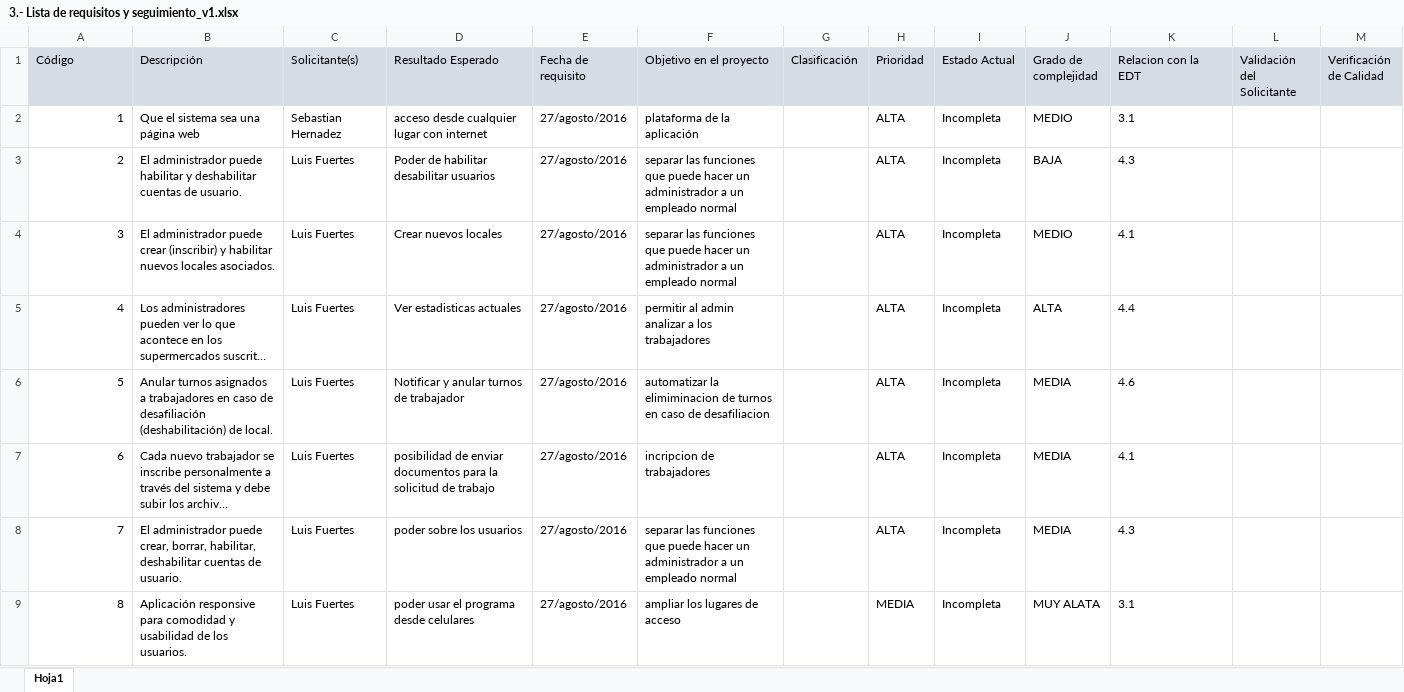
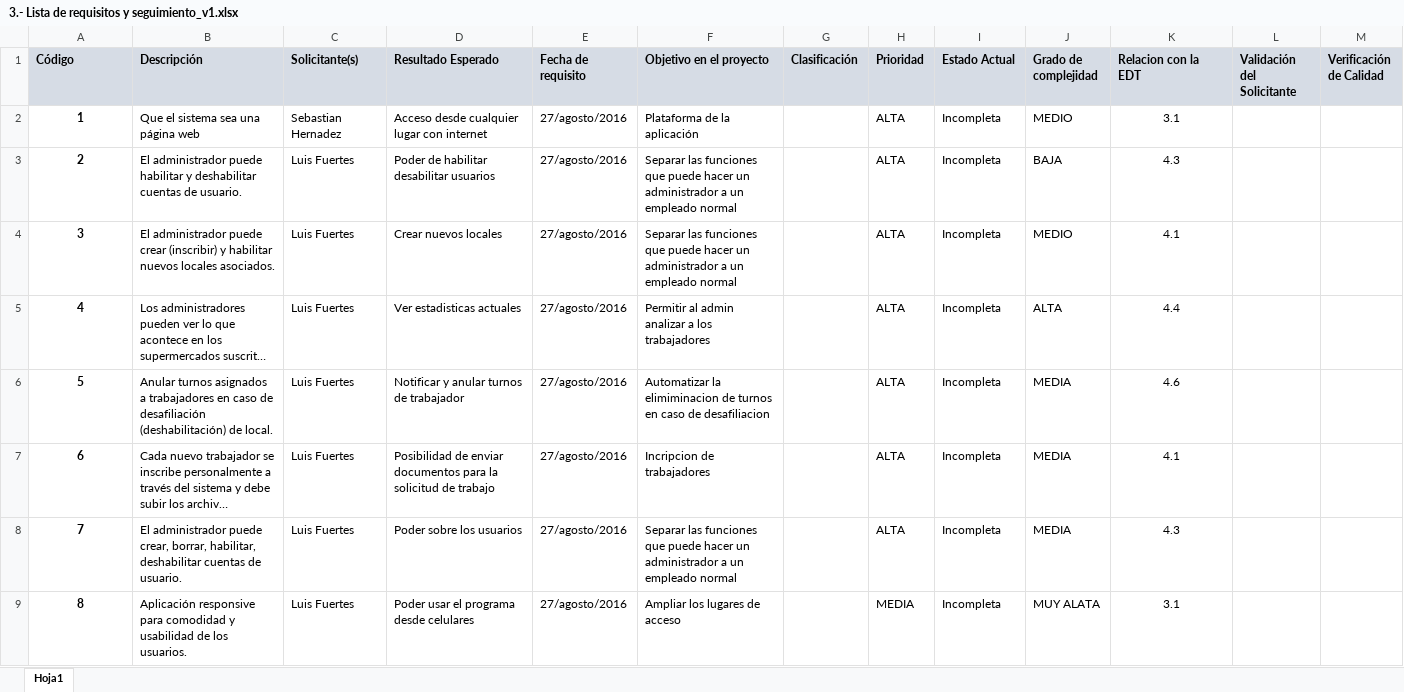
Before and after one commit to arevaloarboled/GranScala, an Excel workbook: Documentos_proyecto/3.- Lista de requisitos y seguimiento_v1.xlsx, sheet Hoja1, drawn as a sheet; only a part is shown; long unchanged cells end in …; values as stored, in another font and other column widths than the file's, no borders; the diff covers the shown part only; the diff names each change by its address in the sheet, - before the commit and + after, or states it on an @@ line.

Commit message:
Corregidos asuntos de formato

```diff
--- a/Documentos_proyecto/3.- Lista de requisitos y seguimiento_v1.xlsx (sheet Hoja1)
+++ b/Documentos_proyecto/3.- Lista de requisitos y seguimiento_v1.xlsx (sheet Hoja1)
-A1:M1 bold: off
+A1:M1 bold: on
@@ A2:A9 bold: off → on, alignment: right → center @@
-D2 (Resultado Esperado): acceso desde cualquier lugar con internet
+D2 (Resultado Esperado): Acceso desde cualquier lugar con internet
-F2 (Objetivo en el proyecto): plataforma de la aplicación
+F2 (Objetivo en el proyecto): Plataforma de la aplicación
-K2:K9 alignment: left
+K2:K9 alignment: center
-F3:F4 (Objetivo en el proyecto): separar las funciones…
+F3:F4 (Objetivo en el proyecto): Separar las funciones…
-F5 (Objetivo en el proyecto): permitir al admin analizar a los trabajadores
+F5 (Objetivo en el proyecto): Permitir al admin analizar a los trabajadores
-F6 (Objetivo en el proyecto): automatizar la elimiminacion…
+F6 (Objetivo en el proyecto): Automatizar la elimiminacion…
-D7 (Resultado Esperado): posibilidad de enviar…
+D7 (Resultado Esperado): Posibilidad de enviar…
-F7 (Objetivo en el proyecto): incripcion de trabajadores
+F7 (Objetivo en el proyecto): Incripcion de trabajadores
-D8 (Resultado Esperado): poder sobre los usuarios
+D8 (Resultado Esperado): Poder sobre los usuarios
-F8 (Objetivo en el proyecto): separar las funciones…
+F8 (Objetivo en el proyecto): Separar las funciones…
-D9 (Resultado Esperado): poder usar el programa desde celulares
+D9 (Resultado Esperado): Poder usar el programa desde celulares
-F9 (Objetivo en el proyecto): ampliar los lugares de acceso
+F9 (Objetivo en el proyecto): Ampliar los lugares de acceso
```
Also changed, not shown: 15 edited cells and cell formats elsewhere in this sheet.
